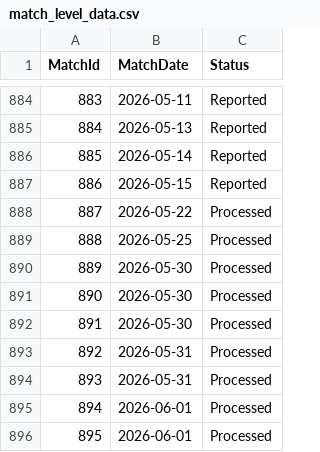
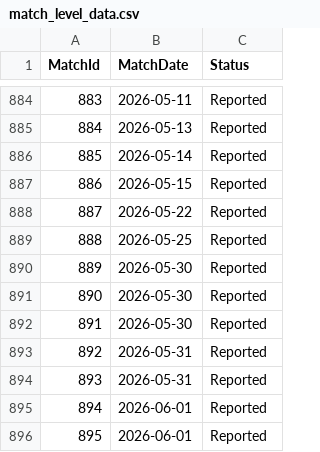
Before and after one commit to JedGrabman/MarioKart64VsRatings, a CSV file: match_level_data.csv, drawn as a sheet; only a part is shown, gaps mark what is left out.

Commit message:
Report matches for 2026-May

```diff
--- a/match_level_data.csv
+++ b/match_level_data.csv
@@ -887,10 +887,10 @@
 886,2026-05-15,"Reported"
-887,2026-05-22,"Processed"
-888,2026-05-25,"Processed"
-889,2026-05-30,"Processed"
-890,2026-05-30,"Processed"
-891,2026-05-30,"Processed"
-892,2026-05-31,"Processed"
-893,2026-05-31,"Processed"
-894,2026-06-01,"Processed"
-895,2026-06-01,"Processed"
+887,2026-05-22,"Reported"
+888,2026-05-25,"Reported"
+889,2026-05-30,"Reported"
+890,2026-05-30,"Reported"
+891,2026-05-30,"Reported"
+892,2026-05-31,"Reported"
+893,2026-05-31,"Reported"
+894,2026-06-01,"Reported"
+895,2026-06-01,"Reported"
```
